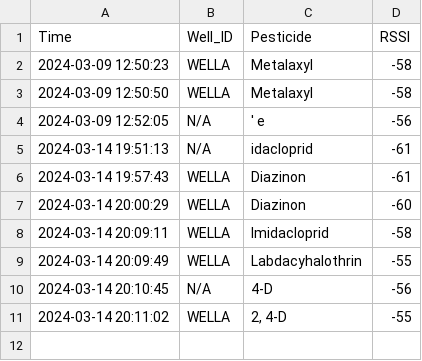
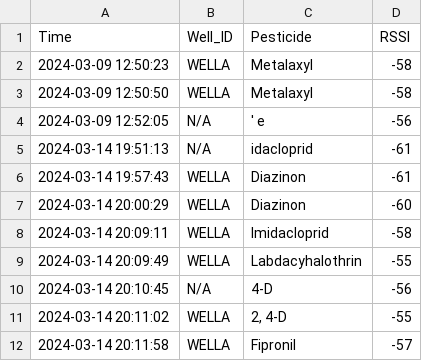
Before and after one commit to NAJAVA2020/publish-python, a CSV file: data.csv, drawn as a sheet; the diff names each change by its address in the sheet, - before the commit and + after, or states it on an @@ line.

```diff
--- a/data.csv
+++ b/data.csv
+row 12: 2024-03-14 20:11:58 | WELLA | Fipronil | -57
```
Also changed, not shown: 1 other file.
